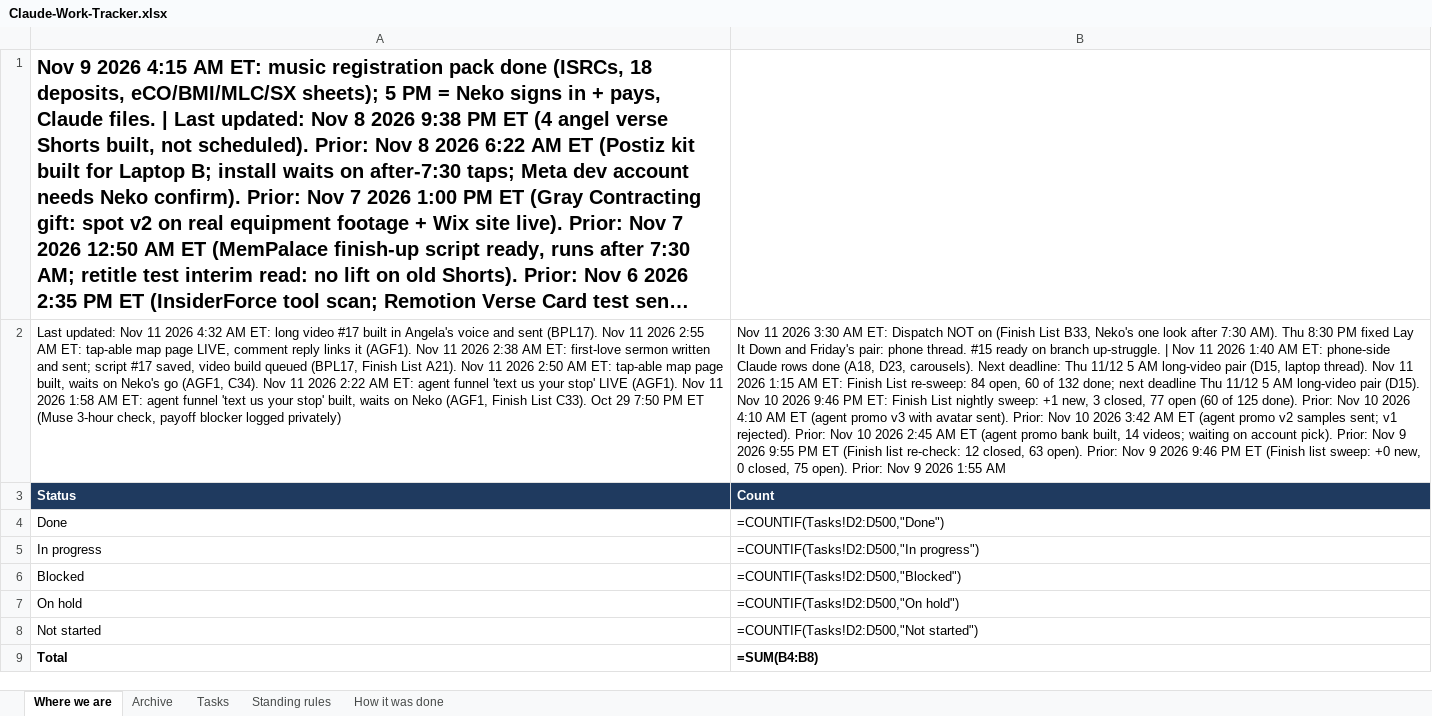
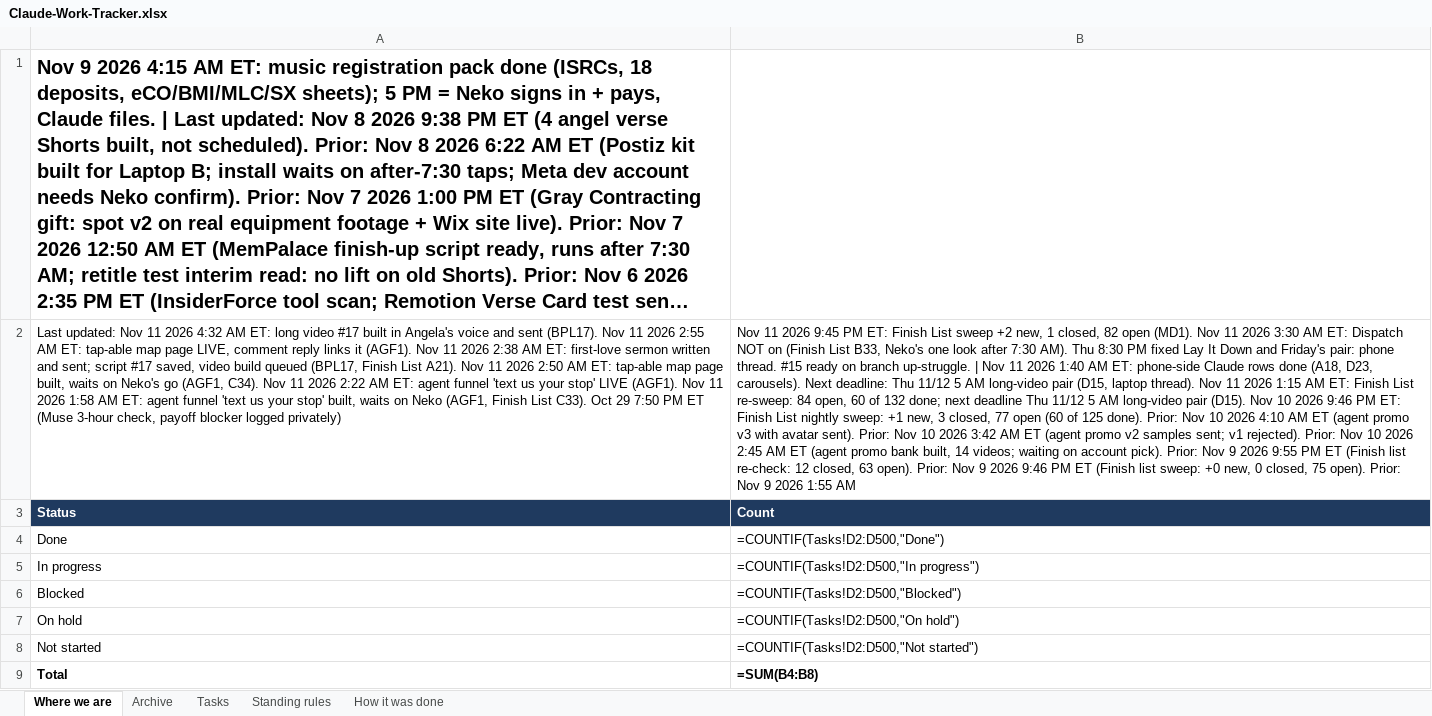
Before and after one commit to nekohusser-beep/morning-word-videos., an Excel workbook: overnight/Claude-Work-Tracker.xlsx, sheet Where we are, drawn as a sheet; only a part is shown; long unchanged cells end in …; values as stored, in another font and other column widths than the file's, no borders; formulas without a stored value are shown as written; the diff names each change by its address in the sheet, - before the commit and + after, or states it on an @@ line.

```diff
--- a/overnight/Claude-Work-Tracker.xlsx (sheet Where we are)
+++ b/overnight/Claude-Work-Tracker.xlsx (sheet Where we are)
-B2: …11 2026 3:30 AM…
+B2: …11 2026 9:45 PM ET: Finish List sweep +2 new, 1 closed, 82 open (MD1). Nov 11 2026 3:30 AM…
```
Also changed, not shown: sheet Tasks, 1 other file.
